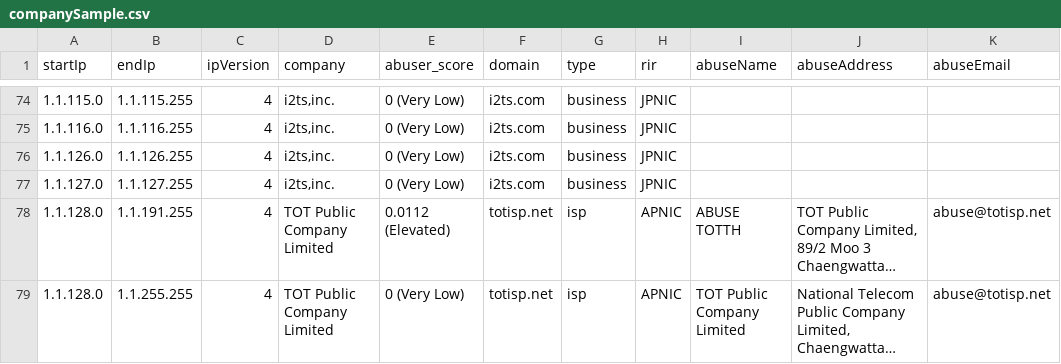
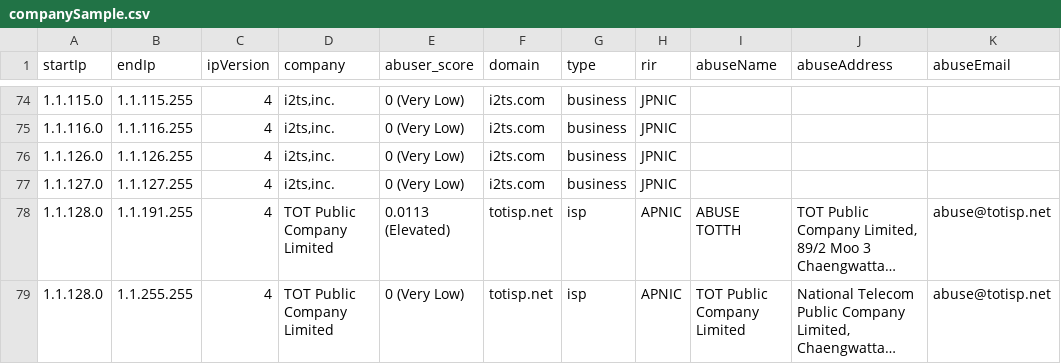
Before and after one commit to ipapi-is/ipapi, a CSV file: databases/companySample.csv, drawn as a sheet; only a part is shown, gaps mark what is left out; long unchanged cells end in …; the diff covers the shown part only; the diff names each change by its address in the sheet, - before the commit and + after, or states it on an @@ line.

```diff
--- a/databases/companySample.csv
+++ b/databases/companySample.csv
-E78 (abuser_score): 0.0112 (Elevated)
+E78 (abuser_score): 0.0113 (Elevated)
```
Also changed, not shown: 38 edited cells elsewhere in this file, databases/Abuser-Database-Sample.csv, databases/Enumerated-VPN-Database-Sample.csv, 18 other files.
